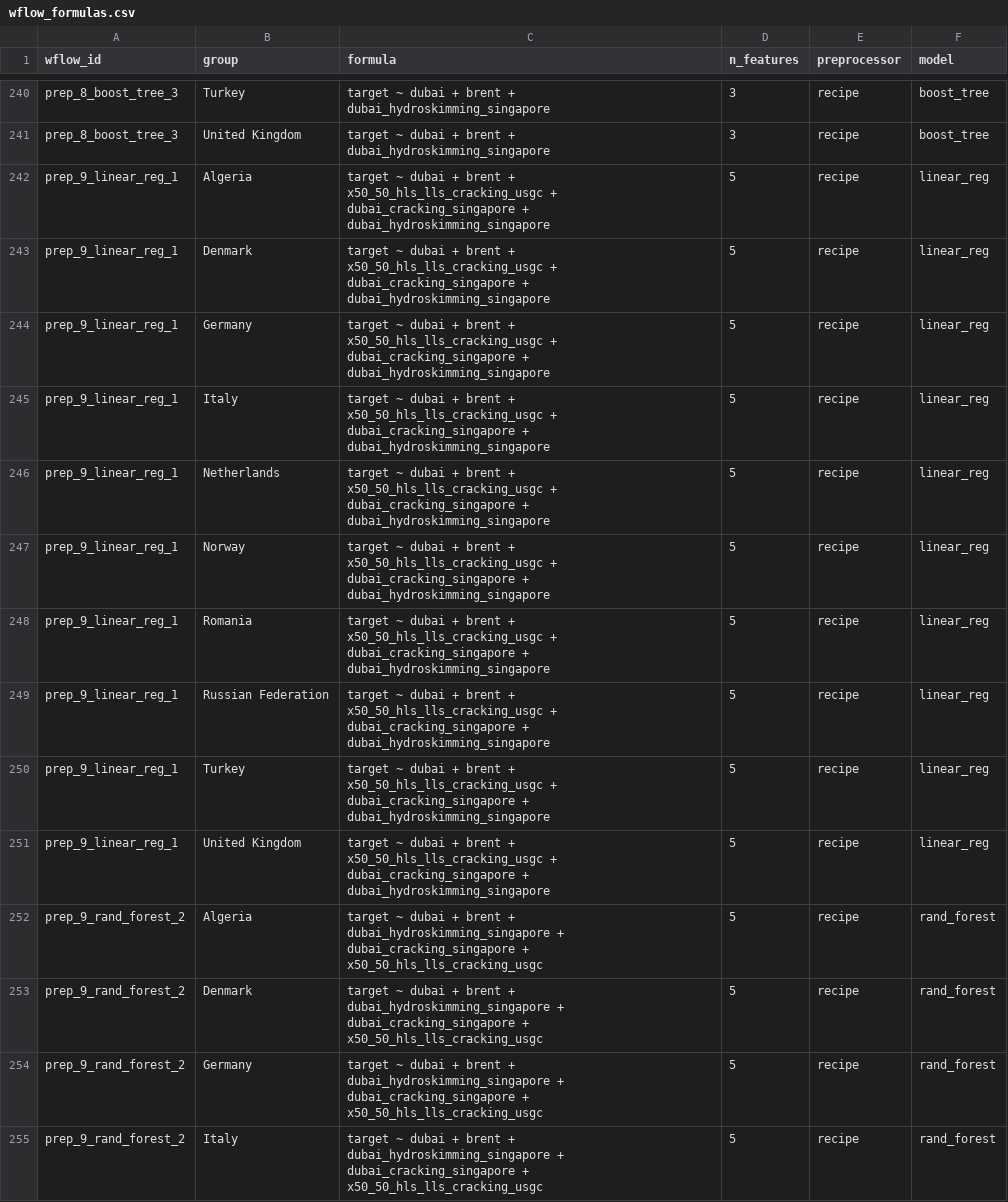
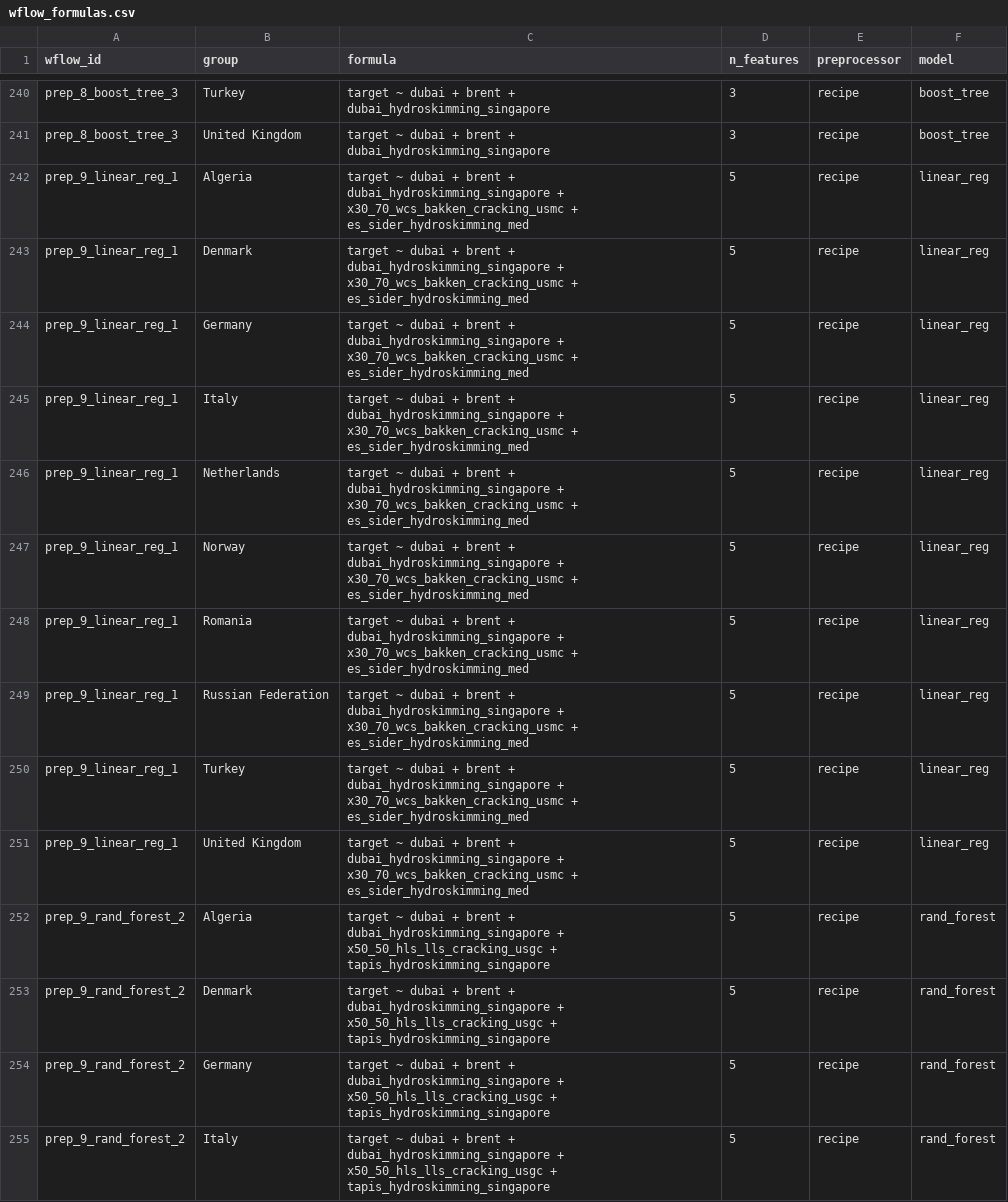
Before and after one commit to m-deane/py-tidymodels2, a CSV file: _md/wflow_formulas.csv, drawn as a sheet; only a part is shown, gaps mark what is left out; the diff covers the shown part only.

```diff
--- a/_md/wflow_formulas.csv
+++ b/_md/wflow_formulas.csv
@@ -241,15 +241,15 @@ prep_8_boost_tree_3,Turkey,target ~ dubai + brent + dubai_hydroskimming_singapor
 prep_8_boost_tree_3,United Kingdom,target ~ dubai + brent + dubai_hydroskimming_singapore,3,recipe,boost_tree
-prep_9_linear_reg_1,Algeria,target ~ dubai + brent + x50_50_hls_lls_cracking_usgc + dubai_cracking_singapore + dubai_hydroskimming_singapore,5,recipe,linear_reg
-prep_9_linear_reg_1,Denmark,target ~ dubai + brent + x50_50_hls_lls_cracking_usgc + dubai_cracking_singapore + dubai_hydroskimming_singapore,5,recipe,linear_reg
-prep_9_linear_reg_1,Germany,target ~ dubai + brent + x50_50_hls_lls_cracking_usgc + dubai_cracking_singapore + dubai_hydroskimming_singapore,5,recipe,linear_reg
-prep_9_linear_reg_1,Italy,target ~ dubai + brent + x50_50_hls_lls_cracking_usgc + dubai_cracking_singapore + dubai_hydroskimming_singapore,5,recipe,linear_reg
-prep_9_linear_reg_1,Netherlands,target ~ dubai + brent + x50_50_hls_lls_cracking_usgc + dubai_cracking_singapore + dubai_hydroskimming_singapore,5,recipe,linear_reg
-prep_9_linear_reg_1,Norway,target ~ dubai + brent + x50_50_hls_lls_cracking_usgc + dubai_cracking_singapore + dubai_hydroskimming_singapore,5,recipe,linear_reg
-prep_9_linear_reg_1,Romania,target ~ dubai + brent + x50_50_hls_lls_cracking_usgc + dubai_cracking_singapore + dubai_hydroskimming_singapore,5,recipe,linear_reg
-prep_9_linear_reg_1,Russian Federation,target ~ dubai + brent + x50_50_hls_lls_cracking_usgc + dubai_cracking_singapore + dubai_hydroskimming_singapore,5,recipe,linear_reg
-prep_9_linear_reg_1,Turkey,target ~ dubai + brent + x50_50_hls_lls_cracking_usgc + dubai_cracking_singapore + dubai_hydroskimming_singapore,5,recipe,linear_reg
-prep_9_linear_reg_1,United Kingdom,target ~ dubai + brent + x50_50_hls_lls_cracking_usgc + dubai_cracking_singapore + dubai_hydroskimming_singapore,5,recipe,linear_reg
-prep_9_rand_forest_2,Algeria,target ~ dubai + brent + dubai_hydroskimming_singapore + dubai_cracking_singapore + x50_50_hls_lls_cracking_usgc,5,recipe,rand_forest
-prep_9_rand_forest_2,Denmark,target ~ dubai + brent + dubai_hydroskimming_singapore + dubai_cracking_singapore + x50_50_hls_lls_cracking_usgc,5,recipe,rand_forest
-prep_9_rand_forest_2,Germany,target ~ dubai + brent + dubai_hydroskimming_singapore + dubai_cracking_singapore + x50_50_hls_lls_cracking_usgc,5,recipe,rand_forest
-prep_9_rand_forest_2,Italy,target ~ dubai + brent + dubai_hydroskimming_singapore + dubai_cracking_singapore + x50_50_hls_lls_cracking_usgc,5,recipe,rand_forest
+prep_9_linear_reg_1,Algeria,target ~ dubai + brent + dubai_hydroskimming_singapore + x30_70_wcs_bakken_cracking_usmc + es_sider_hydroskimming_med,5,recipe,linear_reg
+prep_9_linear_reg_1,Denmark,target ~ dubai + brent + dubai_hydroskimming_singapore + x30_70_wcs_bakken_cracking_usmc + es_sider_hydroskimming_med,5,recipe,linear_reg
+prep_9_linear_reg_1,Germany,target ~ dubai + brent + dubai_hydroskimming_singapore + x30_70_wcs_bakken_cracking_usmc + es_sider_hydroskimming_med,5,recipe,linear_reg
+prep_9_linear_reg_1,Italy,target ~ dubai + brent + dubai_hydroskimming_singapore + x30_70_wcs_bakken_cracking_usmc + es_sider_hydroskimming_med,5,recipe,linear_reg
+prep_9_linear_reg_1,Netherlands,target ~ dubai + brent + dubai_hydroskimming_singapore + x30_70_wcs_bakken_cracking_usmc + es_sider_hydroskimming_med,5,recipe,linear_reg
+prep_9_linear_reg_1,Norway,target ~ dubai + brent + dubai_hydroskimming_singapore + x30_70_wcs_bakken_cracking_usmc + es_sider_hydroskimming_med,5,recipe,linear_reg
+prep_9_linear_reg_1,Romania,target ~ dubai + brent + dubai_hydroskimming_singapore + x30_70_wcs_bakken_cracking_usmc + es_sider_hydroskimming_med,5,recipe,linear_reg
+prep_9_linear_reg_1,Russian Federation,target ~ dubai + brent + dubai_hydroskimming_singapore + x30_70_wcs_bakken_cracking_usmc + es_sider_hydroskimming_med,5,recipe,linear_reg
+prep_9_linear_reg_1,Turkey,target ~ dubai + brent + dubai_hydroskimming_singapore + x30_70_wcs_bakken_cracking_usmc + es_sider_hydroskimming_med,5,recipe,linear_reg
+prep_9_linear_reg_1,United Kingdom,target ~ dubai + brent + dubai_hydroskimming_singapore + x30_70_wcs_bakken_cracking_usmc + es_sider_hydroskimming_med,5,recipe,linear_reg
+prep_9_rand_forest_2,Algeria,target ~ dubai + brent + dubai_hydroskimming_singapore + x50_50_hls_lls_cracking_usgc + tapis_hydroskimming_singapore,5,recipe,rand_forest
+prep_9_rand_forest_2,Denmark,target ~ dubai + brent + dubai_hydroskimming_singapore + x50_50_hls_lls_cracking_usgc + tapis_hydroskimming_singapore,5,recipe,rand_forest
+prep_9_rand_forest_2,Germany,target ~ dubai + brent + dubai_hydroskimming_singapore + x50_50_hls_lls_cracking_usgc + tapis_hydroskimming_singapore,5,recipe,rand_forest
+prep_9_rand_forest_2,Italy,target ~ dubai + brent + dubai_hydroskimming_singapore + x50_50_hls_lls_cracking_usgc + tapis_hydroskimming_singapore,5,recipe,rand_forest
```
Also changed, not shown: 16 edited cells elsewhere in this file, 4 other files.
